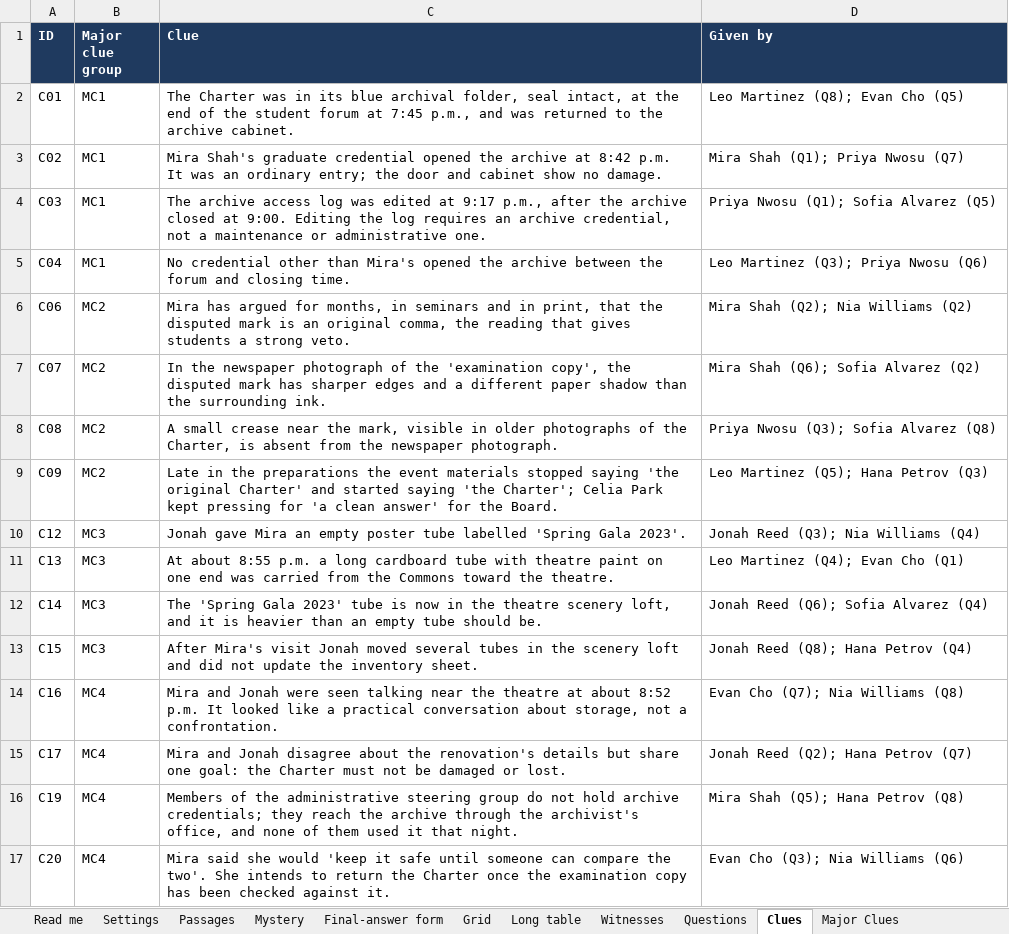
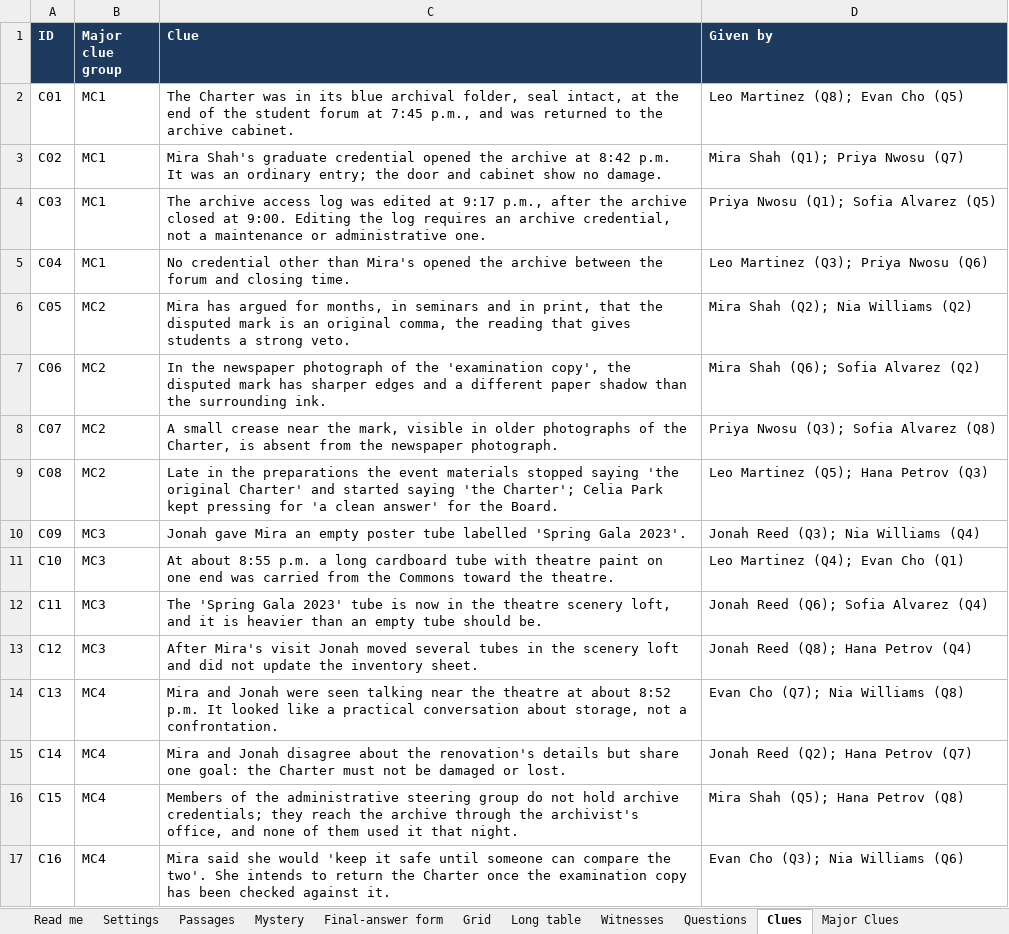
Before and after one commit to HolyTispoon/HEARsay-Mysteries, an Excel workbook: scenarios/commons-comma/The Commons' Comma – Response Matrix.xlsx, sheet Clues, drawn as a sheet; values as stored, in another font and other column widths than the file's, no borders; charts and pictures not drawn; removed rows and columns are numbered as before the commit, all else as after; the diff names each change by its address in the sheet, - before the commit and + after, or states it on an @@ line.

```diff
--- a/scenarios/commons-comma/The Commons' Comma – Response Matrix.xlsx (sheet Clues)
+++ b/scenarios/commons-comma/The Commons' Comma – Response Matrix.xlsx (sheet Clues)
+row 6: C05 | MC2 | Mira has argued for months, in seminars and in print, that the disputed mark is an original comma, the reading that gives students a strong veto. | Mira Shah (Q2); Nia Williams (Q2)
-C7 (Clue): Mira has argued for months, in seminars and in print, that the disputed mark is an original comma, the reading that gives students a strong veto.
+C7 (Clue): In the newspaper photograph of the 'examination copy', the disputed mark has sharper edges and a different paper shadow than the surrounding ink.
-D7 (Given by): Mira Shah (Q2); Nia Williams (Q2)
+D7 (Given by): Mira Shah (Q6); Sofia Alvarez (Q2)
-C8 (Clue): In the newspaper photograph of the 'examination copy', the disputed mark has sharper edges and a different paper shadow than the surrounding ink.
+C8 (Clue): A small crease near the mark, visible in older photographs of the Charter, is absent from the newspaper photograph.
-D8 (Given by): Mira Shah (Q6); Sofia Alvarez (Q2)
+D8 (Given by): Priya Nwosu (Q3); Sofia Alvarez (Q8)
-C9 (Clue): A small crease near the mark, visible in older photographs of the Charter, is absent from the newspaper photograph.
+C9 (Clue): Late in the preparations the event materials stopped saying 'the original Charter' and started saying 'the Charter'; Celia Park kept pressing for 'a clean answer' for the Board.
-D9 (Given by): Priya Nwosu (Q3); Sofia Alvarez (Q8)
+D9 (Given by): Leo Martinez (Q5); Hana Petrov (Q3)
-B10 (Major clue group): MC2
+B10 (Major clue group): MC3
-C10 (Clue): Late in the preparations the event materials stopped saying 'the original Charter' and started saying 'the Charter'; Celia Park kept pressing for 'a clean answer' for the Board.
+C10 (Clue): Jonah gave Mira an empty poster tube labelled 'Spring Gala 2023'.
-D10 (Given by): Leo Martinez (Q5); Hana Petrov (Q3)
+D10 (Given by): Jonah Reed (Q3); Nia Williams (Q4)
+row 11: C10 | MC3 | At about 8:55 p.m. a long cardboard tube with theatre paint on one end was carried from the Commons toward the theatre. | Leo Martinez (Q4); Evan Cho (Q1)
+row 12: C11 | MC3 | The 'Spring Gala 2023' tube is now in the theatre scenery loft, and it is heavier than an empty tube should be. | Jonah Reed (Q6); Sofia Alvarez (Q4)
-C13 (Clue): Jonah gave Mira an empty poster tube labelled 'Spring Gala 2023'.
+C13 (Clue): After Mira's visit Jonah moved several tubes in the scenery loft and did not update the inventory sheet.
-D13 (Given by): Jonah Reed (Q3); Nia Williams (Q4)
+D13 (Given by): Jonah Reed (Q8); Hana Petrov (Q4)
-B14:B16 (Major clue group): MC3
+B14:B16 (Major clue group): MC4
-C14 (Clue): At about 8:55 p.m. a long cardboard tube with theatre paint on one end was carried from the Commons toward the theatre.
+C14 (Clue): Mira and Jonah were seen talking near the theatre at about 8:52 p.m. It looked like a practical conversation about storage, not a confrontation.
-D14 (Given by): Leo Martinez (Q4); Evan Cho (Q1)
+D14 (Given by): Evan Cho (Q7); Nia Williams (Q8)
-C15 (Clue): The 'Spring Gala 2023' tube is now in the theatre scenery loft, and it is heavier than an empty tube should be.
+C15 (Clue): Mira and Jonah disagree about the renovation's details but share one goal: the Charter must not be damaged or lost.
-D15 (Given by): Jonah Reed (Q6); Sofia Alvarez (Q4)
+D15 (Given by): Jonah Reed (Q2); Hana Petrov (Q7)
-C16 (Clue): After Mira's visit Jonah moved several tubes in the scenery loft and did not update the inventory sheet.
+C16 (Clue): Members of the administrative steering group do not hold archive credentials; they reach the archive through the archivist's office, and none of them used it that night.
-D16 (Given by): Jonah Reed (Q8); Hana Petrov (Q4)
+D16 (Given by): Mira Shah (Q5); Hana Petrov (Q8)
-C17 (Clue): Mira and Jonah were seen talking near the theatre at about 8:52 p.m. It looked like a practical conversation about storage, not a confrontation.
+C17 (Clue): Mira said she would 'keep it safe until someone can compare the two'. She intends to return the Charter once the examination copy has been checked against it.
-D17 (Given by): Evan Cho (Q7); Nia Williams (Q8)
+D17 (Given by): Evan Cho (Q3); Nia Williams (Q6)
-row 15: C17 | MC4 | Mira and Jonah disagree about the renovation's details but share one goal: the Charter must not be damaged or lost. | Jonah Reed (Q2); Hana Petrov (Q7)
-row 16: C19 | MC4 | Members of the administrative steering group do not hold archive credentials; they reach the archive through the archivist's office, and none of them used it that night. | Mira Shah (Q5); Hana Petrov (Q8)
-row 17: C20 | MC4 | Mira said she would 'keep it safe until someone can compare the two'. She intends to return the Charter once the examination copy has been checked against it. | Evan Cho (Q3); Nia Williams (Q6)
```
Also changed, not shown: sheet Grid, sheet Long table, sheet Major Clues, 3 other files.
